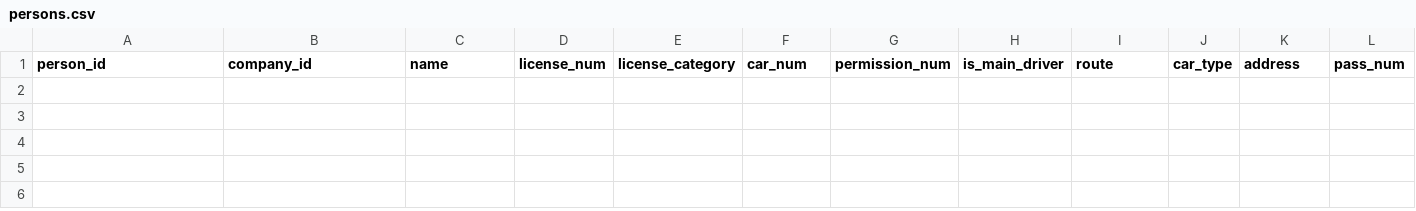
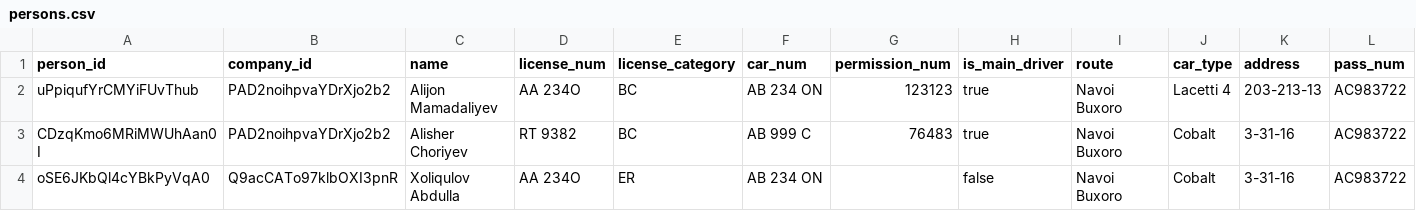
Before and after one commit to sjumakulov/taxi-react, a CSV file: server/database/persons.csv, drawn as a sheet; only a part is shown; rows hold the shown columns only; the diff names each change by its address in the sheet, - before the commit and + after, or states it on an @@ line.

```diff
--- a/server/database/persons.csv
+++ b/server/database/persons.csv
+row 2: uPpiqufYrCMYiFUvThub | PAD2noihpvaYDrXjo2b2 | Alijon Mamadaliyev | AA 234O | BC | AB 234 ON | 123123 | true | Navoi Buxoro | Lacetti 4 | 203-213-13 | AC983722
+row 3: CDzqKmo6MRiMWUhAan0I | PAD2noihpvaYDrXjo2b2 | Alisher Choriyev | RT 9382 | BC | AB 999 C | 76483 | true | Navoi Buxoro | Cobalt | 3-31-16 | AC983722
+row 4: oSE6JKbQl4cYBkPyVqA0 | Q9acCATo97klbOXI3pnR | Xoliqulov Abdulla | AA 234O | ER | AB 234 ON |  | false | Navoi Buxoro | Cobalt | 3-31-16 | AC983722
```
Also changed, not shown: 19 other files.
